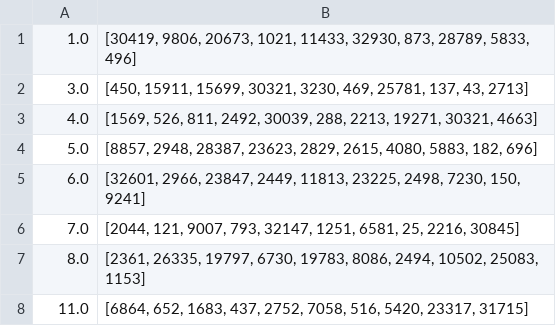
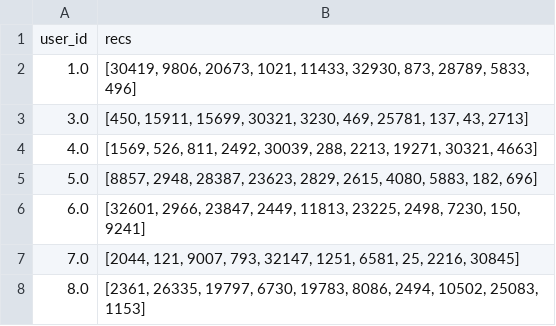
Before and after one commit to micksi/datamining_exam, a CSV file: content_recommendations.csv, drawn as a sheet; only a part is shown; the shorter side is filled out with more unchanged rows; the diff names each change by its address in the sheet, - before the commit and + after, or states it on an @@ line.

```diff
--- a/content_recommendations.csv
+++ b/content_recommendations.csv
+row 1: user_id | recs
```
Also changed, not shown: 3 other files.
